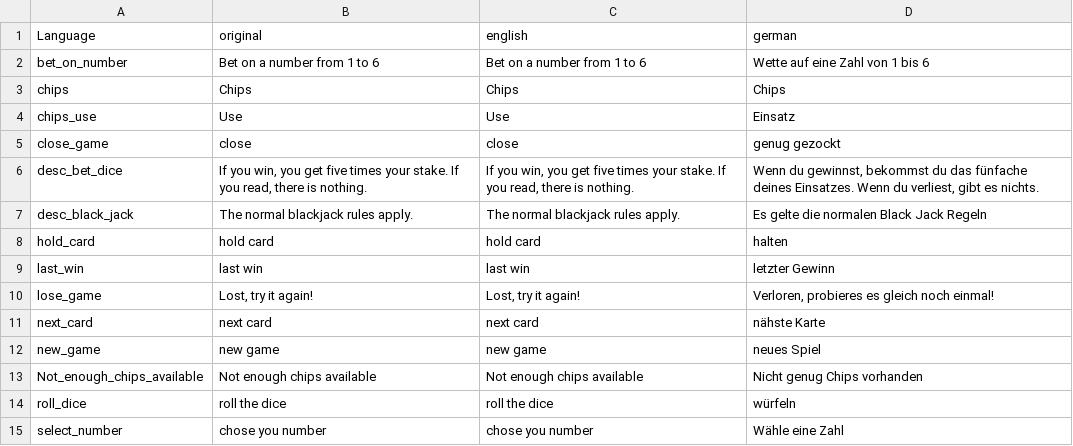
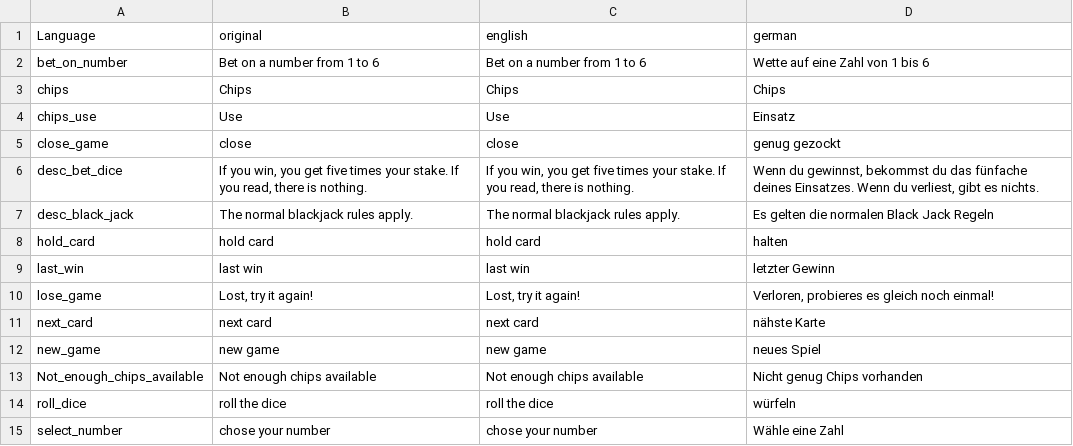
Before and after one commit to ihr-it-projekt/dayzcasino, a CSV file: Addons/DayZCasino/stringtable.csv, drawn as a sheet.

Commit message:
fix typos

```diff
--- a/Addons/DayZCasino/stringtable.csv
+++ b/Addons/DayZCasino/stringtable.csv
@@ -6,3 +6,3 @@
 "desc_bet_dice","If you win, you get five times your stake. If you read, there is nothing.","If you win, you get five times your stake. If you read, there is nothing.","Wenn du gewinnst, bekommst du das fünfache deines Einsatzes. Wenn du verliest, gibt es nichts.",
-"desc_black_jack","The normal blackjack rules apply.","The normal blackjack rules apply.","Es gelte die normalen Black Jack Regeln",
+"desc_black_jack","The normal blackjack rules apply.","The normal blackjack rules apply.","Es gelten die normalen Black Jack Regeln",
 "hold_card","hold card","hold card","halten",
@@ -14,2 +14,2 @@
 "roll_dice","roll the dice","roll the dice","würfeln",
-"select_number","chose you number","chose you number","Wähle eine Zahl",
+"select_number","chose your number","chose your number","Wähle eine Zahl",
```
